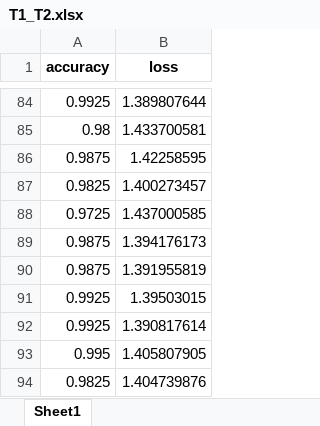
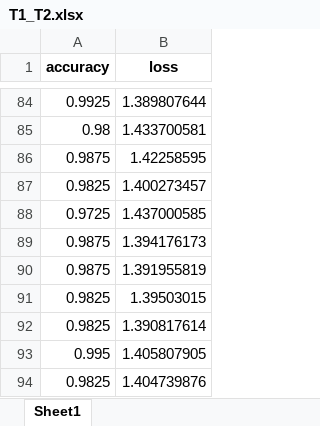
Before and after one commit to RCwukaka/RoViTLM, an Excel workbook: training/output/Resnet18_couple/T/T1_T2.xlsx, sheet Sheet1, drawn as a sheet; only a part is shown, gaps mark what is left out; values as stored, in another font and other column widths than the file's, no borders; the diff names each change by its address in the sheet, - before the commit and + after, or states it on an @@ line.

```diff
--- a/training/output/Resnet18_couple/T/T1_T2.xlsx (sheet Sheet1)
+++ b/training/output/Resnet18_couple/T/T1_T2.xlsx (sheet Sheet1)
-A91:A92 (accuracy): 0.9925
+A91:A92 (accuracy): 0.9825
```
Also changed, not shown: training/P.xlsx, training/T.xlsx, 47 other files.
